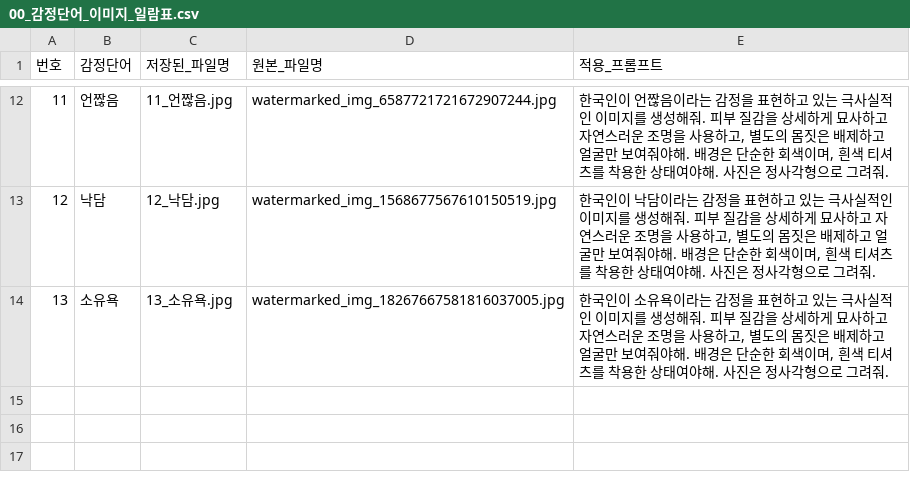
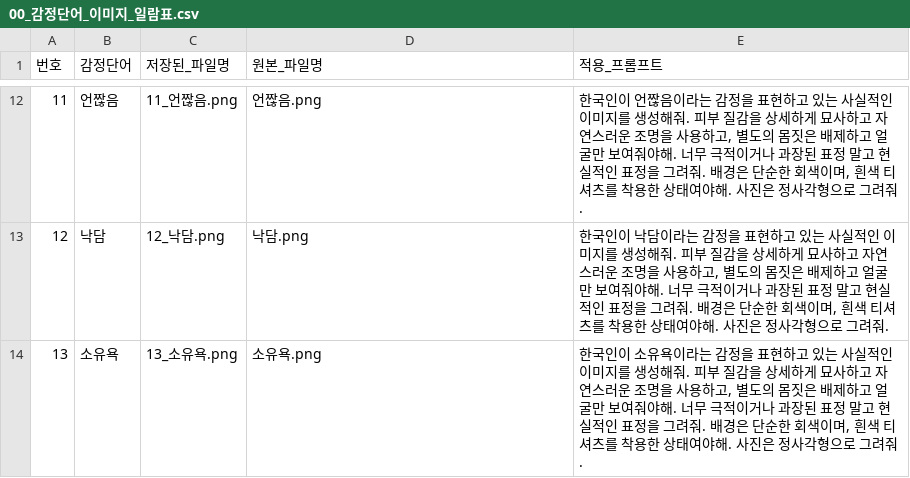
Before and after one commit to yerinNam/emotion-survey, a CSV file: stimuli/00_감정단어_이미지_일람표.csv, drawn as a sheet; only a part is shown, gaps mark what is left out; the diff covers the shown part only.

```diff
--- a/stimuli/00_감정단어_이미지_일람표.csv
+++ b/stimuli/00_감정단어_이미지_일람표.csv
@@ -12,3 +12,3 @@
-11,언짢음,11_언짢음.jpg,watermarked_img_6587721721672907244.jpg,"한국인이 언짢음이라는 감정을 표현하고 있는 극사실적인 이미지를 생성해줘. 피부 질감을 상세하게 묘사하고 자연스러운 조명을 사용하고, 별도의 몸짓은 배제하고 얼굴만 보여줘야해. 배경은 단순한 회색이며, 흰색 티셔츠를 착용한 상태여야해. 사진은 정사각형으로 그려줘."
-12,낙담,12_낙담.jpg,watermarked_img_1568677567610150519.jpg,"한국인이 낙담이라는 감정을 표현하고 있는 극사실적인 이미지를 생성해줘. 피부 질감을 상세하게 묘사하고 자연스러운 조명을 사용하고, 별도의 몸짓은 배제하고 얼굴만 보여줘야해. 배경은 단순한 회색이며, 흰색 티셔츠를 착용한 상태여야해. 사진은 정사각형으로 그려줘."
-13,소유욕,13_소유욕.jpg,watermarked_img_18267667581816037005.jpg,"한국인이 소유욕이라는 감정을 표현하고 있는 극사실적인 이미지를 생성해줘. 피부 질감을 상세하게 묘사하고 자연스러운 조명을 사용하고, 별도의 몸짓은 배제하고 얼굴만 보여줘야해. 배경은 단순한 회색이며, 흰색 티셔츠를 착용한 상태여야해. 사진은 정사각형으로 그려줘."
+11,언짢음,11_언짢음.png,언짢음.png,"한국인이 언짢음이라는 감정을 표현하고 있는 사실적인 이미지를 생성해줘. 피부 질감을 상세하게 묘사하고 자연스러운 조명을 사용하고, 별도의 몸짓은 배제하고 얼굴만 보여줘야해. 너무 극적이거나 과장된 표정 말고 현실적인 표정을 그려줘. 배경은 단순한 회색이며, 흰색 티셔츠를 착용한 상태여야해. 사진은 정사각형으로 그려줘."
+12,낙담,12_낙담.png,낙담.png,"한국인이 낙담이라는 감정을 표현하고 있는 사실적인 이미지를 생성해줘. 피부 질감을 상세하게 묘사하고 자연스러운 조명을 사용하고, 별도의 몸짓은 배제하고 얼굴만 보여줘야해. 너무 극적이거나 과장된 표정 말고 현실적인 표정을 그려줘. 배경은 단순한 회색이며, 흰색 티셔츠를 착용한 상태여야해. 사진은 정사각형으로 그려줘."
+13,소유욕,13_소유욕.png,소유욕.png,"한국인이 소유욕이라는 감정을 표현하고 있는 사실적인 이미지를 생성해줘. 피부 질감을 상세하게 묘사하고 자연스러운 조명을 사용하고, 별도의 몸짓은 배제하고 얼굴만 보여줘야해. 너무 극적이거나 과장된 표정 말고 현실적인 표정을 그려줘. 배경은 단순한 회색이며, 흰색 티셔츠를 착용한 상태여야해. 사진은 정사각형으로 그려줘."
```
Also changed, not shown: 30 edited cells elsewhere in this file, 15 other files.
